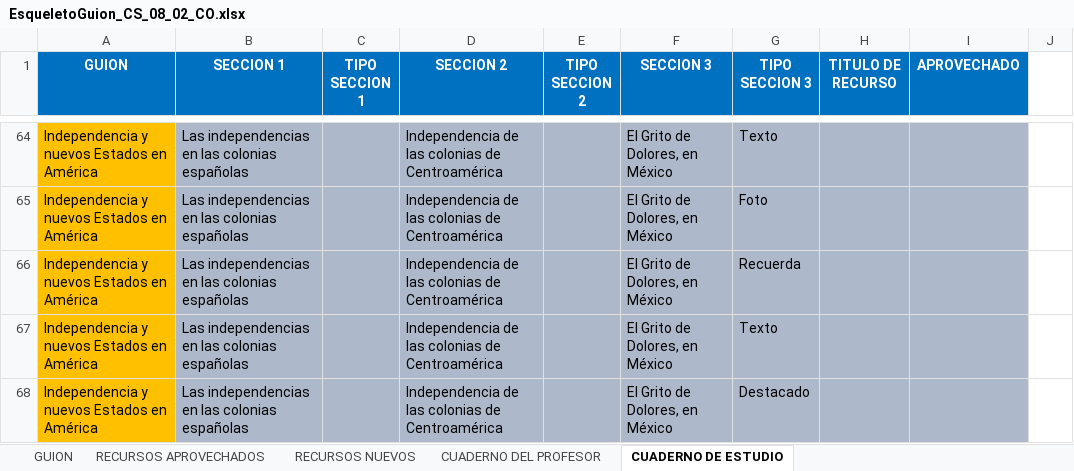
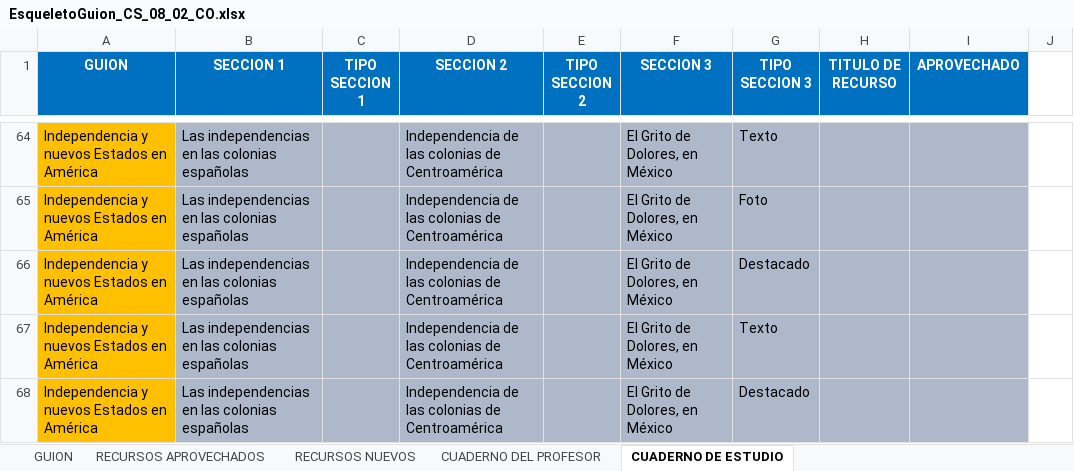
Before and after one commit to AulaPlanetaColombia/CienciasSociales, an Excel workbook: fuentes/contenidos/grado08/guion02/EsqueletoGuion_CS_08_02_CO.xlsx, sheet CUADERNO DE ESTUDIO, drawn as a sheet; only a part is shown, gaps mark what is left out; values as stored, in another font and other column widths than the file's, no borders; the diff covers the shown part only; the diff names each change by its address in the sheet, - before the commit and + after, or states it on an @@ line.

```diff
--- a/fuentes/contenidos/grado08/guion02/EsqueletoGuion_CS_08_02_CO.xlsx (sheet CUADERNO DE ESTUDIO)
+++ b/fuentes/contenidos/grado08/guion02/EsqueletoGuion_CS_08_02_CO.xlsx (sheet CUADERNO DE ESTUDIO)
-G66 (TIPO SECCION 3): Recuerda
+G66 (TIPO SECCION 3): Destacado
```
Also changed, not shown: 5 edited cells elsewhere in this sheet, sheet RECURSOS NUEVOS, sheet CUADERNO DEL PROFESOR, sheet RECURSOS APROVECHADOS, 17 other files.
